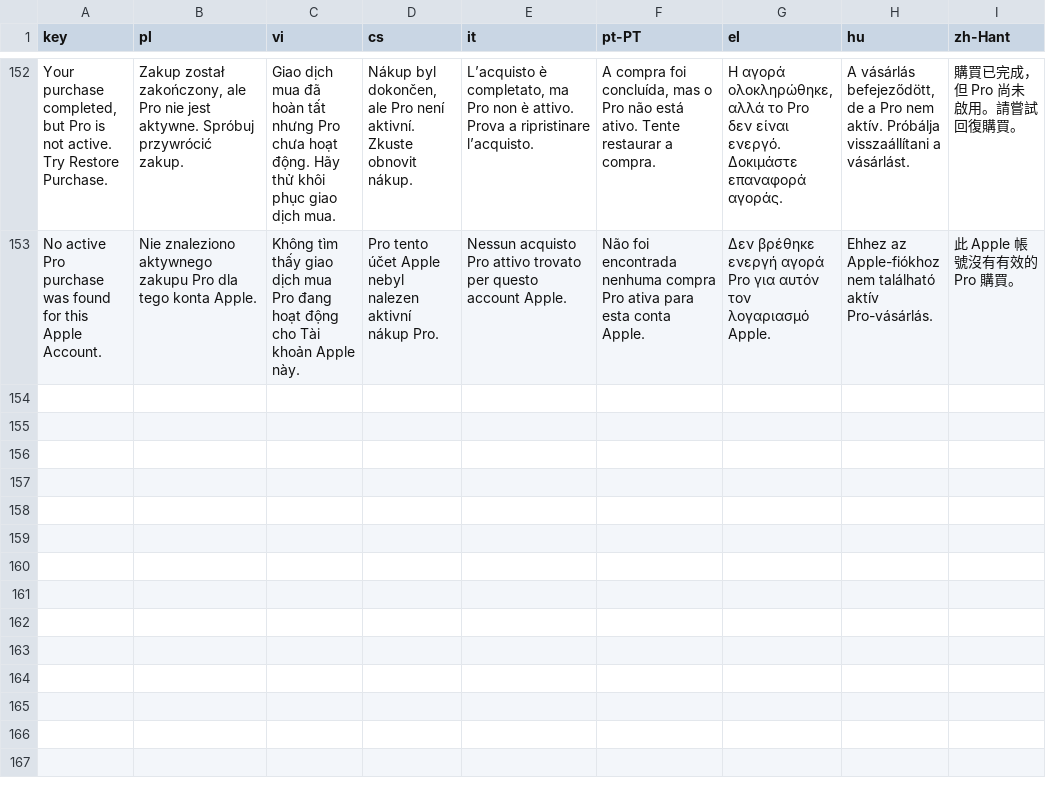
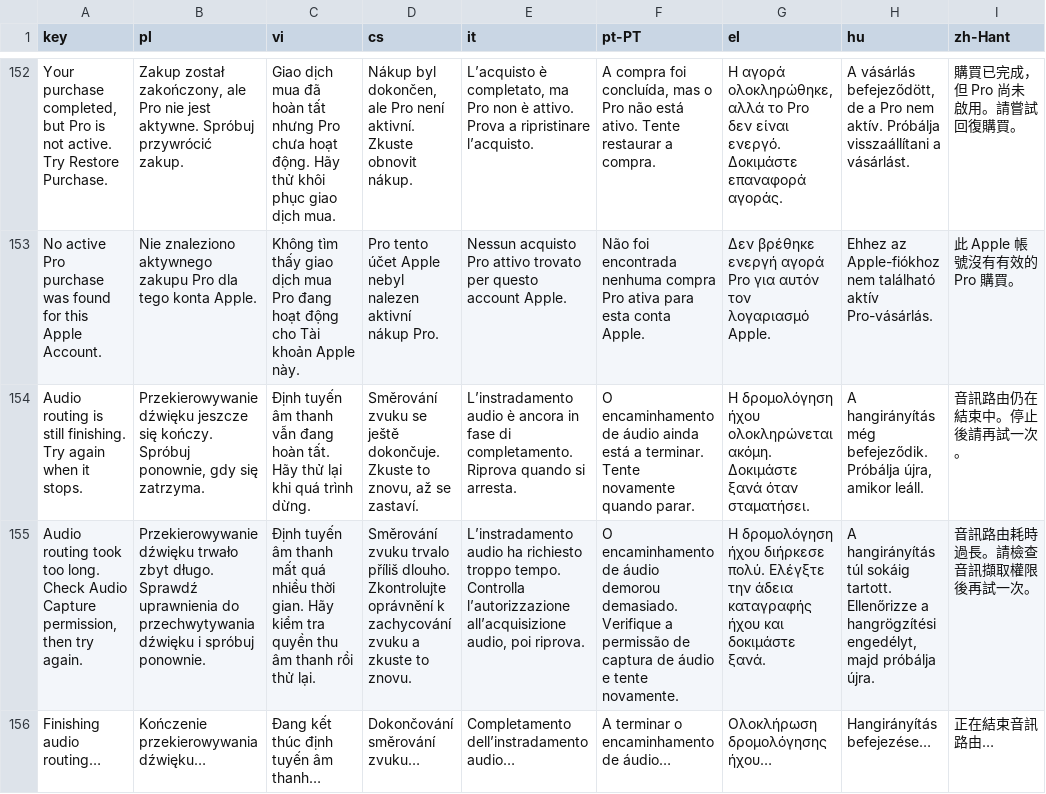
Before and after one commit to IsaiahDupree/EqualizerForMac, a TSV file: Tools/localization/translations.tsv, drawn as a sheet; only a part is shown, gaps mark what is left out; the diff names each change by its address in the sheet, - before the commit and + after, or states it on an @@ line.

Commit message:
Add consented native product observations and bounded delivery (#4)
* Require audio callback delivery and cleanup in tap diagnostic

* Record passing audio diagnostic source verification

* Keep audio route startup and cancellation responsive

* Cancel pending permission intent without restarting audio

* Preserve upstream lifecycle receipts with asynchronous route cleanup

* Keep physical route acceptance aligned with asynchronous startup

* Validate Sonance render buffers before reporting audio flow

* Capture consented Sonance observations from native route and StoreKit evidence

* Provision Python for Sonance analytics acceptance tests

```diff
--- a/Tools/localization/translations.tsv
+++ b/Tools/localization/translations.tsv
+row 154: Audio routing is still finishing. Try again when it stops. | Przekierowywanie dźwięku jeszcze się kończy. Spróbuj ponownie, gdy się zatrzyma. | Định tuyến âm thanh vẫn đang hoàn tất. Hãy thử lại khi quá trình dừng. | Směrování zvuku se ještě dokončuje. Zkuste to znovu, až se zastaví. | L’instradamento audio è ancora in fase di completamento. Riprova quando si arresta. | O encaminhamento de áudio ainda está a terminar. Tente novamente quando parar. | Η δρομολόγηση ήχου ολοκληρώνεται ακόμη. Δοκιμάστε ξανά όταν σταματήσει. | A hangirányítás még befejeződik. Próbálja újra, amikor leáll. | 音訊路由仍在結束中。停止後請再試一次。
+row 155: Audio routing took too long. Check Audio Capture permission, then try again. | Przekierowywanie dźwięku trwało zbyt długo. Sprawdź uprawnienia do przechwytywania dźwięku i spróbuj ponownie. | Định tuyến âm thanh mất quá nhiều thời gian. Hãy kiểm tra quyền thu âm thanh rồi thử lại. | Směrování zvuku trvalo příliš dlouho. Zkontrolujte oprávnění k zachycování zvuku a zkuste to znovu. | L’instradamento audio ha richiesto troppo tempo. Controlla l’autorizzazione all’acquisizione audio, poi riprova. | O encaminhamento de áudio demorou demasiado. Verifique a permissão de captura de áudio e tente novamente. | Η δρομολόγηση ήχου διήρκεσε πολύ. Ελέγξτε την άδεια καταγραφής ήχου και δοκιμάστε ξανά. | A hangirányítás túl sokáig tartott. Ellenőrizze a hangrögzítési engedélyt, majd próbálja újra. | 音訊路由耗時過長。請檢查音訊擷取權限後再試一次。
+row 156: Finishing audio routing… | Kończenie przekierowywania dźwięku… | Đang kết thúc định tuyến âm thanh… | Dokončování směrování zvuku… | Completamento dell’instradamento audio… | A terminar o encaminhamento de áudio… | Ολοκλήρωση δρομολόγησης ήχου… | Hangirányítás befejezése… | 正在結束音訊路由…
```
Also changed, not shown: 38 other files.
